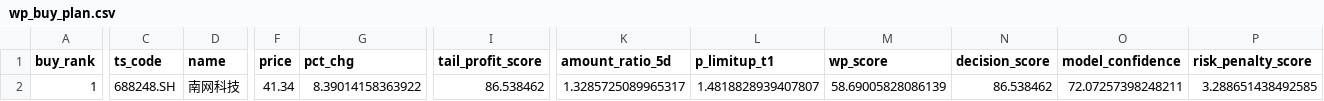
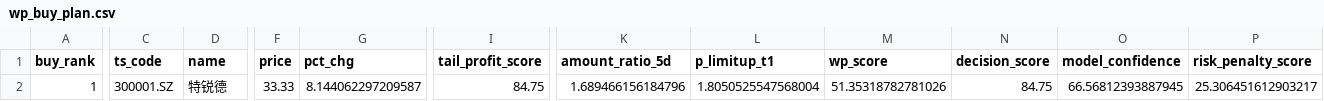
Before and after one commit to njedu2023-prog/WP, a CSV file: outputs/csv/wp_buy_plan.csv, drawn as a sheet; only a part is shown, gaps mark what is left out; the diff covers the shown part only; the diff names each change by its address in the sheet, - before the commit and + after, or states it on an @@ line.

```diff
--- a/outputs/csv/wp_buy_plan.csv
+++ b/outputs/csv/wp_buy_plan.csv
-C2 (ts_code): 688248.SH
+C2 (ts_code): 300001.SZ
-D2 (name): 南网科技
+D2 (name): 特锐德
-F2 (price): 41.34
+F2 (price): 33.33
-G2 (pct_chg): 8.39014158363922
+G2 (pct_chg): 8.144062297209587
-I2 (tail_profit_score): 86.538462
+I2 (tail_profit_score): 84.75
-K2 (amount_ratio_5d): 1.3285725089965317
+K2 (amount_ratio_5d): 1.689466156184796
-L2 (p_limitup_t1): 1.4818828939407807
+L2 (p_limitup_t1): 1.8050525547568004
-M2 (wp_score): 58.69005828086139
+M2 (wp_score): 51.35318782781026
-N2 (decision_score): 86.538462
+N2 (decision_score): 84.75
-O2 (model_confidence): 72.07257398248211
+O2 (model_confidence): 66.56812393887945
-P2 (risk_penalty_score): 3.288651438492585
+P2 (risk_penalty_score): 25.306451612903217
```
Also changed, not shown: 5 edited cells elsewhere in this file, outputs/csv/wp_buy_decision.csv, outputs/csv/wp_full_rank.csv, 12 other files.
